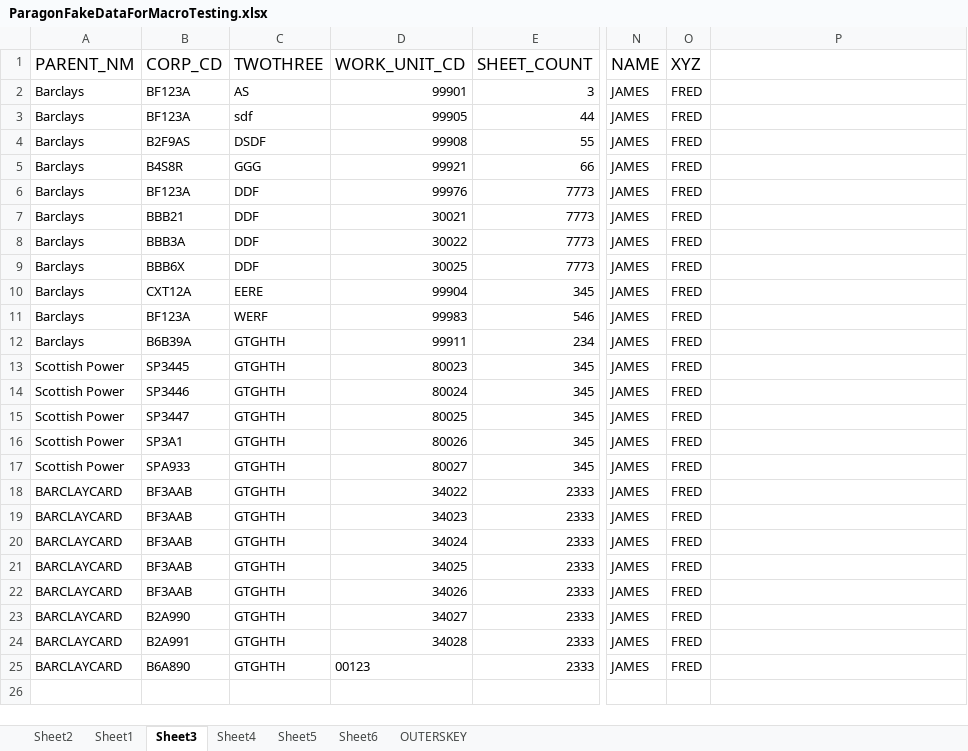
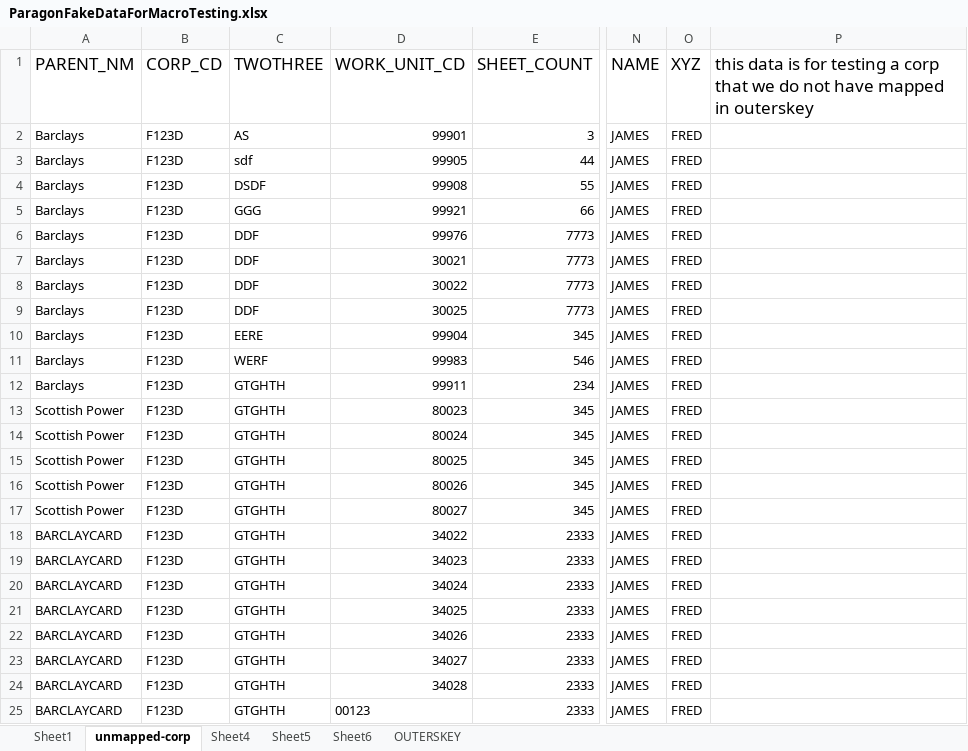
Before and after one commit to programmmerjosh/vb-scripts-paragon, an Excel workbook: ParagonFakeDataForMacroTesting.xlsx, sheet unmapped-corp, drawn as a sheet; only a part is shown, gaps mark what is left out; values as stored, in another font and other column widths than the file's, no borders; the diff names each change by its address in the sheet, - before the commit and + after, or states it on an @@ line.

Commit message:
handle case where we have no mapped outers

```diff
--- a/ParagonFakeDataForMacroTesting.xlsx (sheet unmapped-corp)
+++ b/ParagonFakeDataForMacroTesting.xlsx (sheet unmapped-corp)
-sheet tab: Sheet3
+sheet tab: unmapped-corp
-sheet tab: Sheet2
-P1: (empty)
+P1: this data is for testing a corp that we do not have mapped in outerskey
-B2:B3 (CORP_CD): BF123A
+B2:B3 (CORP_CD): F123D
-B4 (CORP_CD): B2F9AS
+B4 (CORP_CD): F123D
-B5 (CORP_CD): B4S8R
+B5 (CORP_CD): F123D
-B6 (CORP_CD): BF123A
+B6 (CORP_CD): F123D
-B7 (CORP_CD): BBB21
+B7 (CORP_CD): F123D
-B8 (CORP_CD): BBB3A
+B8 (CORP_CD): F123D
-B9 (CORP_CD): BBB6X
+B9 (CORP_CD): F123D
-B10 (CORP_CD): CXT12A
+B10 (CORP_CD): F123D
-B11 (CORP_CD): BF123A
+B11 (CORP_CD): F123D
-B12 (CORP_CD): B6B39A
+B12 (CORP_CD): F123D
-B13 (CORP_CD): SP3445
+B13 (CORP_CD): F123D
-B14 (CORP_CD): SP3446
+B14 (CORP_CD): F123D
-B15 (CORP_CD): SP3447
+B15 (CORP_CD): F123D
-B16 (CORP_CD): SP3A1
+B16 (CORP_CD): F123D
-B17 (CORP_CD): SPA933
+B17 (CORP_CD): F123D
-B18:B22 (CORP_CD): BF3AAB
+B18:B22 (CORP_CD): F123D
-B23 (CORP_CD): B2A990
+B23 (CORP_CD): F123D
-B24 (CORP_CD): B2A991
+B24 (CORP_CD): F123D
-B25 (CORP_CD): B6A890
+B25 (CORP_CD): F123D
```
Also changed, not shown: 1 other file.
